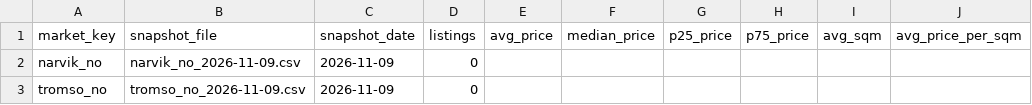
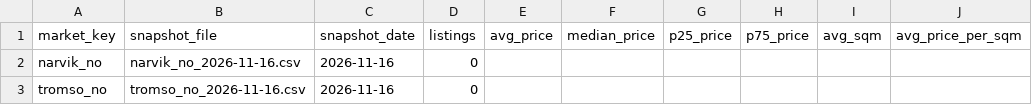
Before and after one commit to PonderosaNO/rental-stats-, a CSV file: data/summaries/markets_summary.csv, drawn as a sheet.

```diff
--- a/data/summaries/markets_summary.csv
+++ b/data/summaries/markets_summary.csv
@@ -1,3 +1,3 @@
 market_key,snapshot_file,snapshot_date,listings,avg_price,median_price,p25_price,p75_price,avg_sqm,avg_price_per_sqm
-narvik_no,narvik_no_2026-11-09.csv,2026-11-09,0,,,,,,
-tromso_no,tromso_no_2026-11-09.csv,2026-11-09,0,,,,,,
+narvik_no,narvik_no_2026-11-16.csv,2026-11-16,0,,,,,,
+tromso_no,tromso_no_2026-11-16.csv,2026-11-16,0,,,,,,
```
Also changed, not shown: 2 other files.
